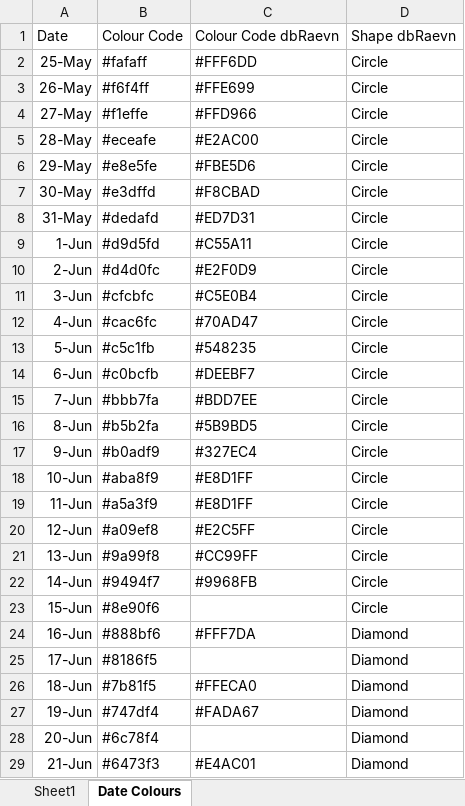
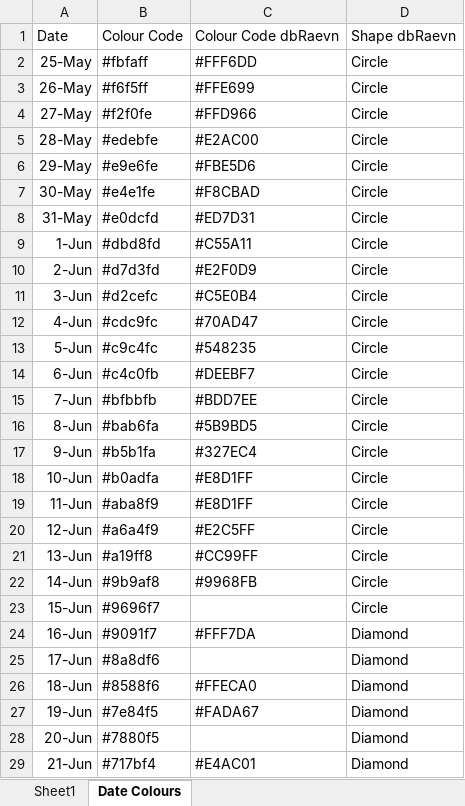
Before and after one commit to Mike-Honey/covid-19-outbreak-paths, an Excel workbook: 2021-05 Victorian Outbreak Paths.xlsx, sheet Date Colours, drawn as a sheet; only a part is shown; values as stored, in another font and other column widths than the file's, no borders; table styles not drawn; the diff covers the shown part only; the diff names each change by its address in the sheet, - before the commit and + after, or states it on an @@ line.

```diff
--- a/2021-05 Victorian Outbreak Paths.xlsx (sheet Date Colours)
+++ b/2021-05 Victorian Outbreak Paths.xlsx (sheet Date Colours)
-B2: #fafaff
+B2: #fbfaff
-B3: #f6f4ff
+B3: #f6f5ff
-B4: #f1effe
+B4: #f2f0fe
-B5: #eceafe
+B5: #edebfe
-B6: #e8e5fe
+B6: #e9e6fe
-B7: #e3dffd
+B7: #e4e1fe
-B8: #dedafd
+B8: #e0dcfd
-B9: #d9d5fd
+B9: #dbd8fd
-B10: #d4d0fc
+B10: #d7d3fd
-B11: #cfcbfc
+B11: #d2cefc
-B12: #cac6fc
+B12: #cdc9fc
-B13: #c5c1fb
+B13: #c9c4fc
-B14: #c0bcfb
+B14: #c4c0fb
-B15: #bbb7fa
+B15: #bfbbfb
-B16: #b5b2fa
+B16: #bab6fa
-B17: #b0adf9
+B17: #b5b1fa
-B18: #aba8f9
+B18: #b0adfa
-B19: #a5a3f9
+B19: #aba8f9
-B20: #a09ef8
+B20: #a6a4f9
-B21: #9a99f8
+B21: #a19ff8
-B22: #9494f7
+B22: #9b9af8
-B23: #8e90f6
+B23: #9696f7
-B24: #888bf6
+B24: #9091f7
-B25: #8186f5
+B25: #8a8df6
-B26: #7b81f5
+B26: #8588f6
-B27: #747df4
+B27: #7e84f5
-B28: #6c78f4
+B28: #7880f5
-B29: #6473f3
+B29: #717bf4
```
Also changed, not shown: 2 added rows and 3 edited cells elsewhere in this sheet, sheet Sheet1, 2021-06 New South Wales Outbreak Paths.xlsx, 2 other files.
